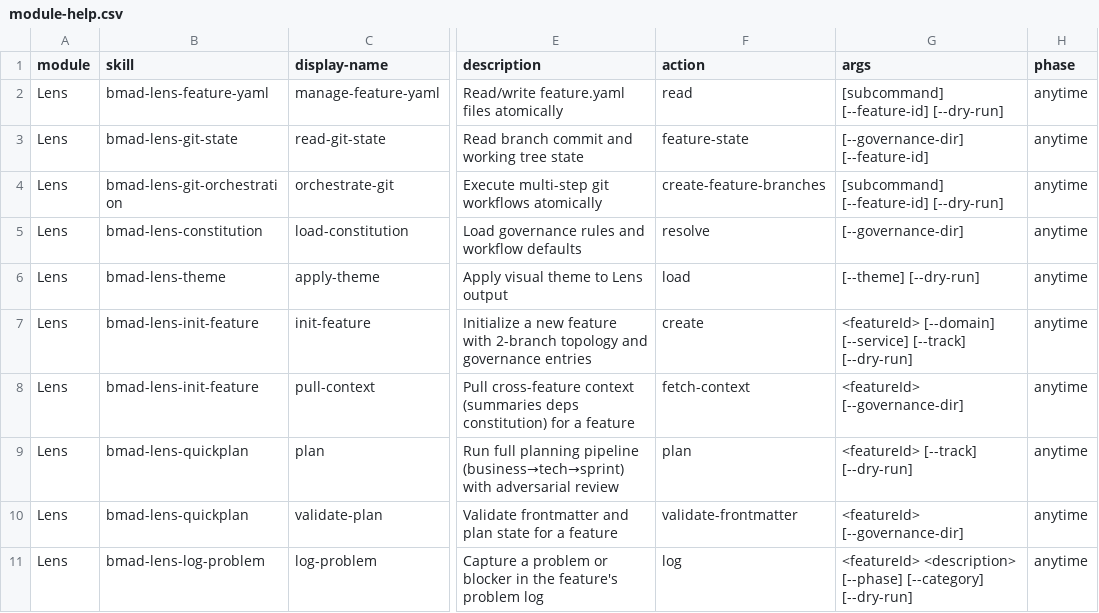
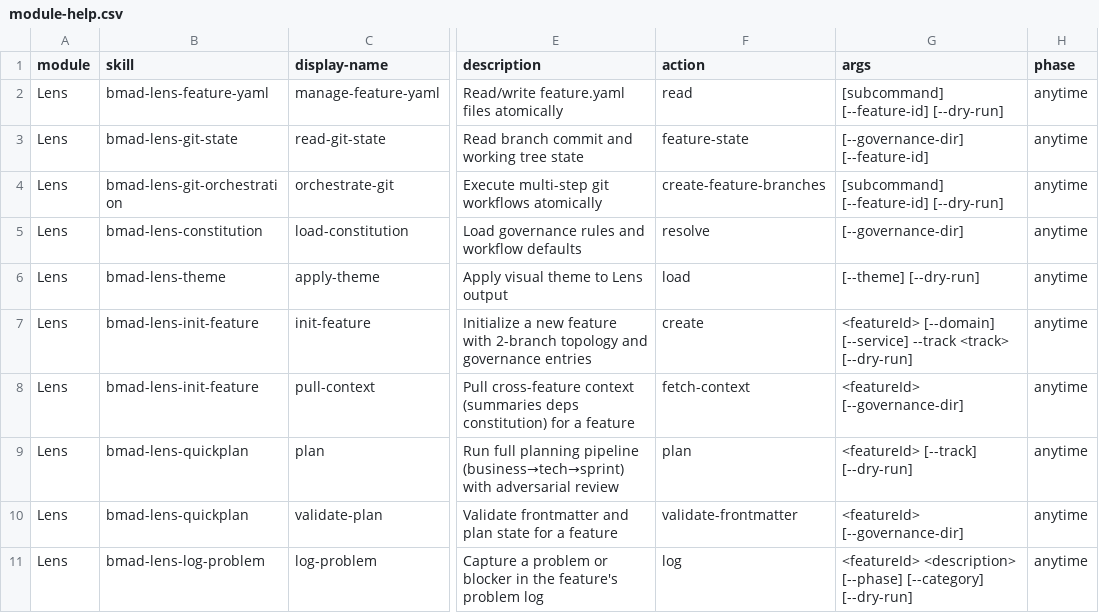
Before and after one commit to crisweber2600/Lens.Core.Src, a CSV file: _bmad/lens-work/module-help.csv, drawn as a sheet; only a part is shown, gaps mark what is left out; the diff names each change by its address in the sheet, - before the commit and + after, or states it on an @@ line.

Commit message:
fix(lens-work): require explicit track selection

```diff
--- a/_bmad/lens-work/module-help.csv
+++ b/_bmad/lens-work/module-help.csv
-G7 (args): …[--domain] [--service] [--track] [--dry-run]
+G7 (args): …[--domain] [--service] --track <track> [--dry-run]
```
Also changed, not shown: 8 other files.
